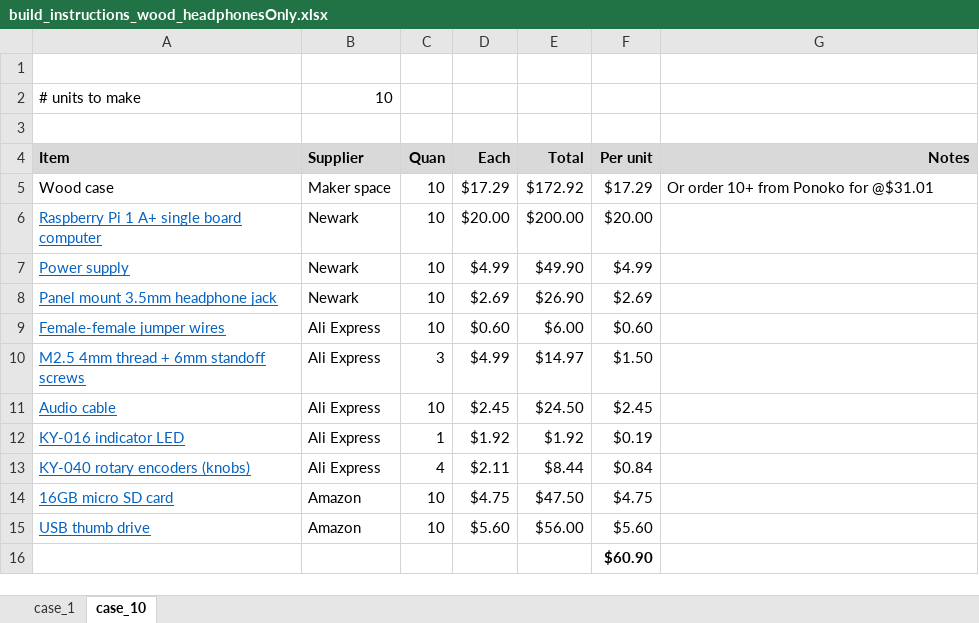
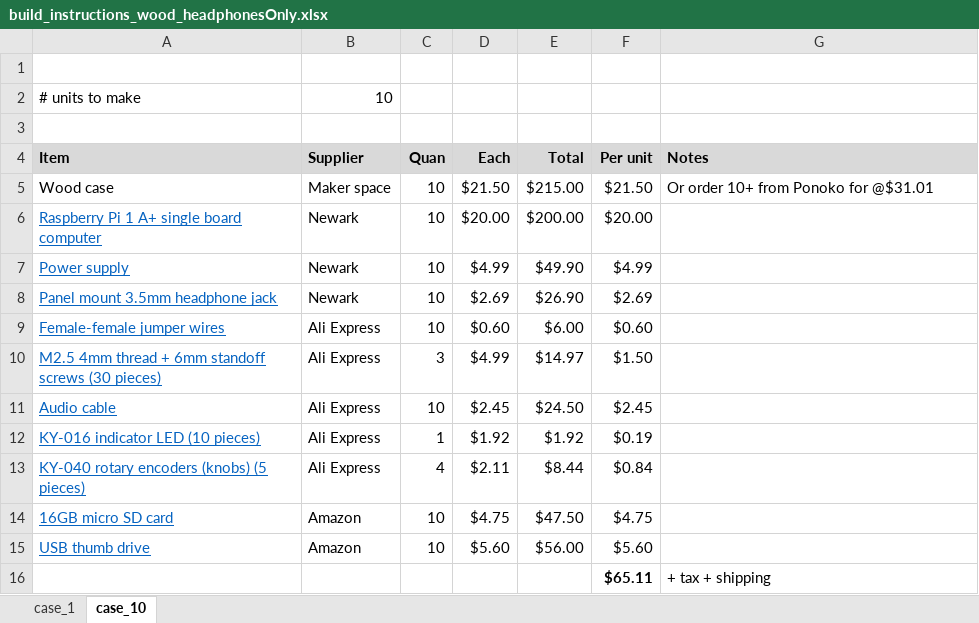
Before and after one commit to rosswesleyporter/dqmusicbox, an Excel workbook: docs/build_instructions_wood_headphonesOnly.xlsx, sheet case_10, drawn as a sheet; values as stored, in another font and other column widths than the file's, no borders; removed rows and columns are numbered as before the commit, all else as after; the diff names each change by its address in the sheet, - before the commit and + after, or states it on an @@ line.

Commit message:
Added costing for making 10+ units
Added costing for making 10+ units

```diff
--- a/docs/build_instructions_wood_headphonesOnly.xlsx (sheet case_10)
+++ b/docs/build_instructions_wood_headphonesOnly.xlsx (sheet case_10)
-G4 alignment: right
+G4 alignment: left
-D5 (Each): $17.29
+D5 (Each): $21.50
-E5 (Total): $172.92
+E5 (Total): $215.00
-F5 (Per unit): $17.29
+F5 (Per unit): $21.50
-A10 (Item): M2.5 4mm thread + 6mm standoff screws
+A10 (Item): M2.5 4mm thread + 6mm standoff screws (30 pieces)
-A12 (Item): KY-016 indicator LED
+A12 (Item): KY-016 indicator LED (10 pieces)
-A13 (Item): KY-040 rotary encoders (knobs)
+A13 (Item): KY-040 rotary encoders (knobs) (5 pieces)
-row 16:  |  |  |  |  | $60.90
+row 16:  |  |  |  |  | $65.11 | + tax + shipping
```
Also changed, not shown: 9 other files.
